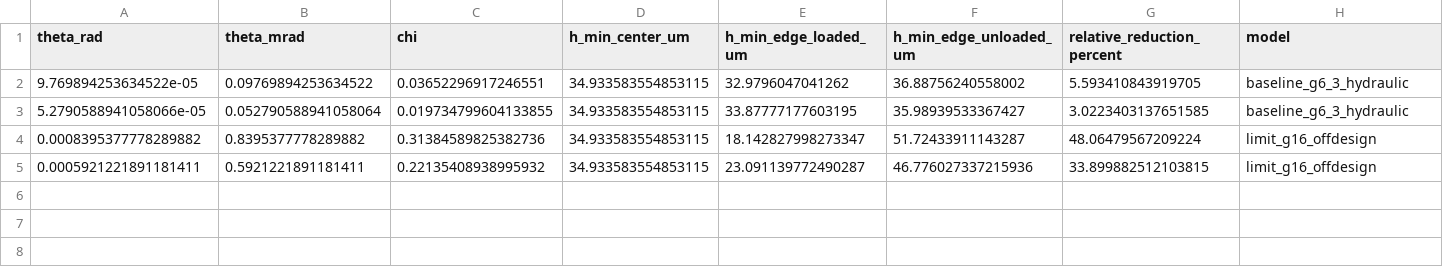
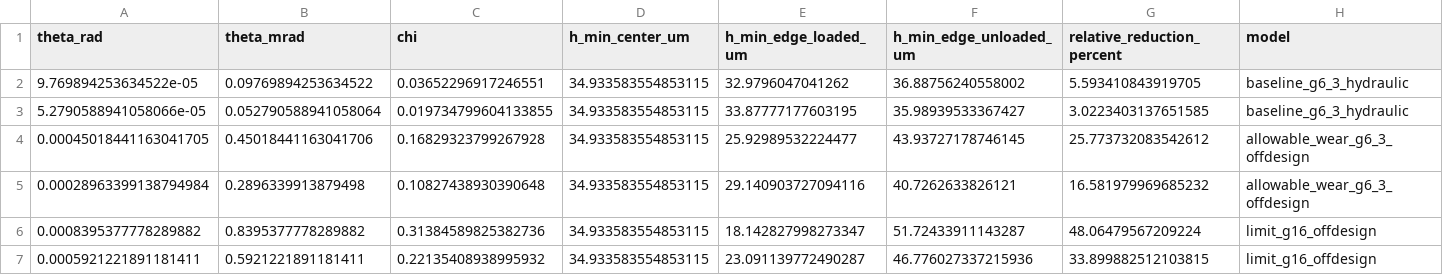
Before and after one commit to Daos711/vkr-rotor-cns105, a CSV file: project/data/misalignment_summary.csv, drawn as a sheet; only a part is shown; rows hold the shown columns only; the diff names each change by its address in the sheet, - before the commit and + after, or states it on an @@ line.

```diff
--- a/project/data/misalignment_summary.csv
+++ b/project/data/misalignment_summary.csv
+row 4: 0.00045018441163041705 | 0.45018441163041706 | 0.16829323799267928 | 34.933583554853115 | 25.92989532224477 | 43.93727178746145 | 25.773732083542612 | allowable_wear_g6_3_offdesign
+row 5: 0.00028963399138794984 | 0.2896339913879498 | 0.10827438930390648 | 34.933583554853115 | 29.140903727094116 | 40.7262633826121 | 16.581979969685232 | allowable_wear_g6_3_offdesign
```
Also changed, not shown: 5 other files.
